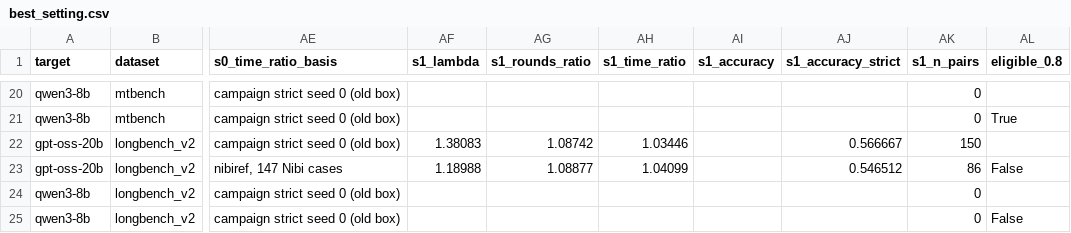
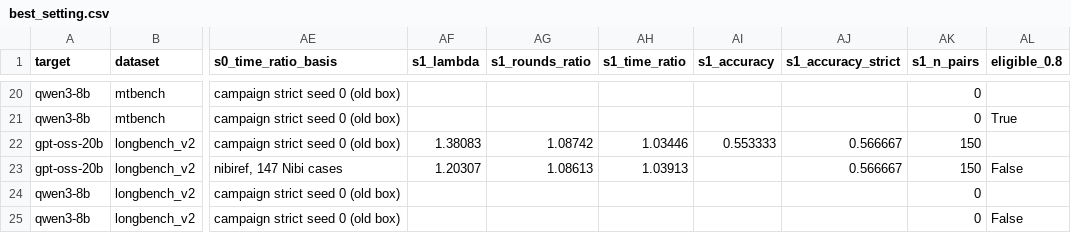
Before and after one commit to billxby/lossy-token-eff, a CSV file: campaign/addendum/best_setting.csv, drawn as a sheet; only a part is shown, gaps mark what is left out; the diff names each change by its address in the sheet, - before the commit and + after, or states it on an @@ line.

```diff
--- a/campaign/addendum/best_setting.csv
+++ b/campaign/addendum/best_setting.csv
-AI22 (s1_accuracy): (empty)
+AI22 (s1_accuracy): 0.553333
-AF23 (s1_lambda): 1.18988
+AF23 (s1_lambda): 1.20307
-AG23 (s1_rounds_ratio): 1.08877
+AG23 (s1_rounds_ratio): 1.08613
-AH23 (s1_time_ratio): 1.04099
+AH23 (s1_time_ratio): 1.03913
-AJ23 (s1_accuracy_strict): 0.546512
+AJ23 (s1_accuracy_strict): 0.566667
-AK23 (s1_n_pairs): 86
+AK23 (s1_n_pairs): 150
```
Also changed, not shown: campaign/addendum/tables/speedbench__gpt-oss-20b.csv, campaign/addendum/tables/speedbench_eq4__gpt-oss-20b.csv, 5 other files.
